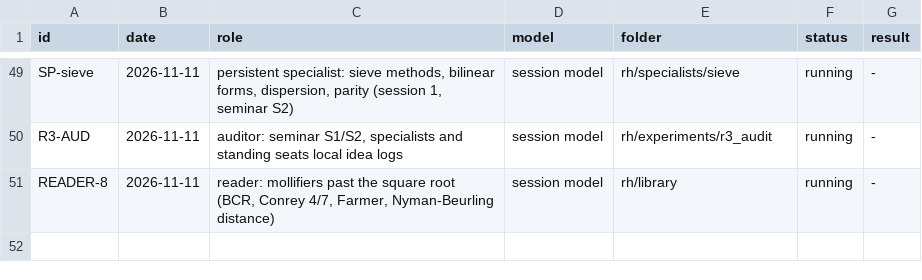
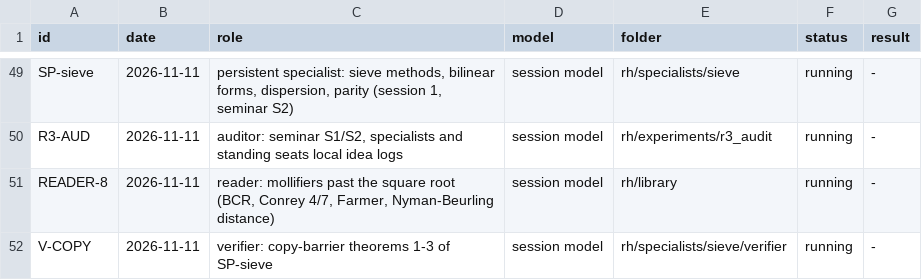
Before and after one commit to startingends/ysolucki, a TSV file: docs/AGENT_REGISTRY.tsv, drawn as a sheet; only a part is shown, gaps mark what is left out.

```diff
--- a/docs/AGENT_REGISTRY.tsv
+++ b/docs/AGENT_REGISTRY.tsv
@@ -51 +51,2 @@ R3-AUD	2026-11-11	auditor: seminar S1/S2, specialists and standing seats local i
 READER-8	2026-11-11	reader: mollifiers past the square root (BCR, Conrey 4/7, Farmer, Nyman-Beurling distance)	session model	rh/library	running	-
+V-COPY	2026-11-11	verifier: copy-barrier theorems 1-3 of SP-sieve	session model	rh/specialists/sieve/verifier	running	-
```
Also changed, not shown: 8 other files.
